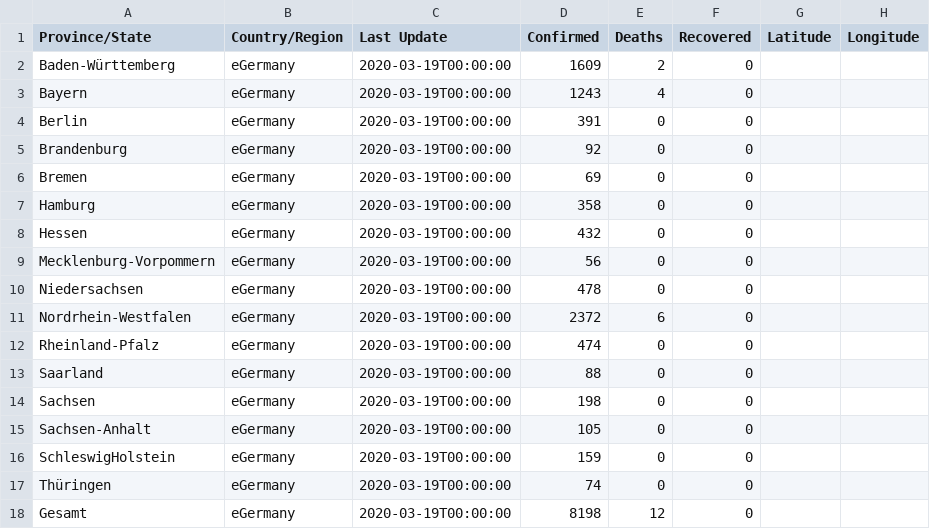
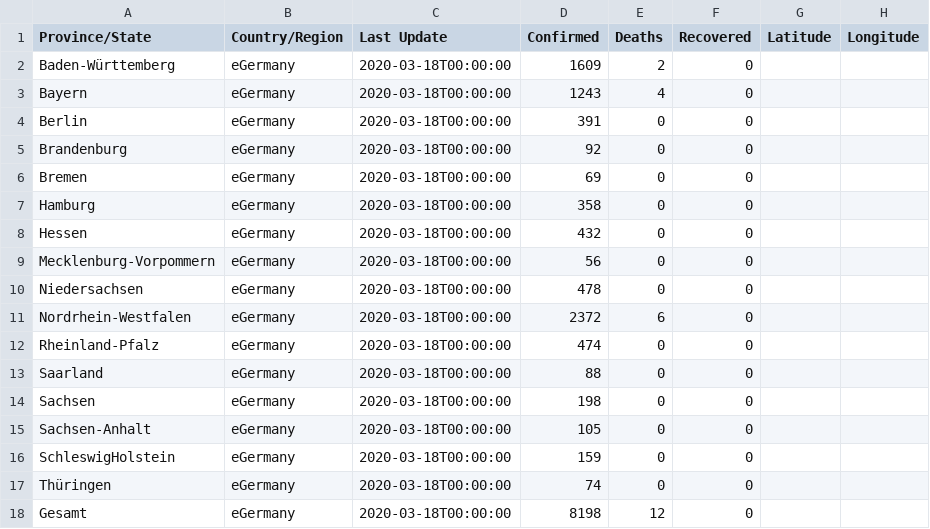
Before and after one commit to marcvs/Coronavirus, a CSV file: rki-fallzahlen/2020-03-18.csv, drawn as a sheet.

Commit message:
fix invalid date

```diff
--- a/rki-fallzahlen/2020-03-18.csv
+++ b/rki-fallzahlen/2020-03-18.csv
@@ -1,18 +1,18 @@
 Province/State,Country/Region,Last Update,Confirmed,Deaths,Recovered,Latitude,Longitude
-Baden-Württemberg,eGermany,2020-03-19T00:00:00,1609,2,0
-Bayern,eGermany,2020-03-19T00:00:00,1243,4,0
-Berlin,eGermany,2020-03-19T00:00:00,391,0,0
-Brandenburg,eGermany,2020-03-19T00:00:00,92,0,0
-Bremen,eGermany,2020-03-19T00:00:00,69,0,0
-Hamburg,eGermany,2020-03-19T00:00:00,358,0,0
-Hessen,eGermany,2020-03-19T00:00:00,432,0,0
-Mecklenburg-Vorpommern,eGermany,2020-03-19T00:00:00,56,0,0
-Niedersachsen,eGermany,2020-03-19T00:00:00,478,0,0
-Nordrhein-Westfalen,eGermany,2020-03-19T00:00:00,2372,6,0
-Rheinland-Pfalz,eGermany,2020-03-19T00:00:00,474,0,0
-Saarland,eGermany,2020-03-19T00:00:00,88,0,0
-Sachsen,eGermany,2020-03-19T00:00:00,198,0,0
-Sachsen-Anhalt,eGermany,2020-03-19T00:00:00,105,0,0
-SchleswigHolstein,eGermany,2020-03-19T00:00:00,159,0,0
-Thüringen,eGermany,2020-03-19T00:00:00,74,0,0
-Gesamt,eGermany,2020-03-19T00:00:00,8198,12,0
+Baden-Württemberg,eGermany,2020-03-18T00:00:00,1609,2,0
+Bayern,eGermany,2020-03-18T00:00:00,1243,4,0
+Berlin,eGermany,2020-03-18T00:00:00,391,0,0
+Brandenburg,eGermany,2020-03-18T00:00:00,92,0,0
+Bremen,eGermany,2020-03-18T00:00:00,69,0,0
+Hamburg,eGermany,2020-03-18T00:00:00,358,0,0
+Hessen,eGermany,2020-03-18T00:00:00,432,0,0
+Mecklenburg-Vorpommern,eGermany,2020-03-18T00:00:00,56,0,0
+Niedersachsen,eGermany,2020-03-18T00:00:00,478,0,0
+Nordrhein-Westfalen,eGermany,2020-03-18T00:00:00,2372,6,0
+Rheinland-Pfalz,eGermany,2020-03-18T00:00:00,474,0,0
+Saarland,eGermany,2020-03-18T00:00:00,88,0,0
+Sachsen,eGermany,2020-03-18T00:00:00,198,0,0
+Sachsen-Anhalt,eGermany,2020-03-18T00:00:00,105,0,0
+SchleswigHolstein,eGermany,2020-03-18T00:00:00,159,0,0
+Thüringen,eGermany,2020-03-18T00:00:00,74,0,0
+Gesamt,eGermany,2020-03-18T00:00:00,8198,12,0
```
